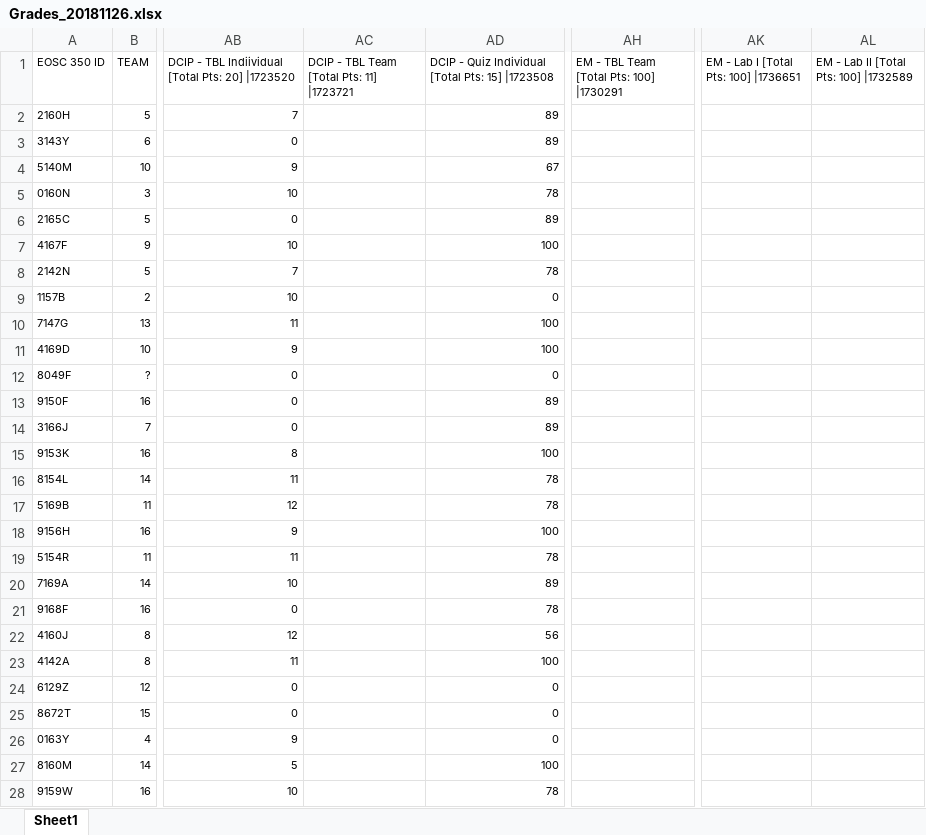
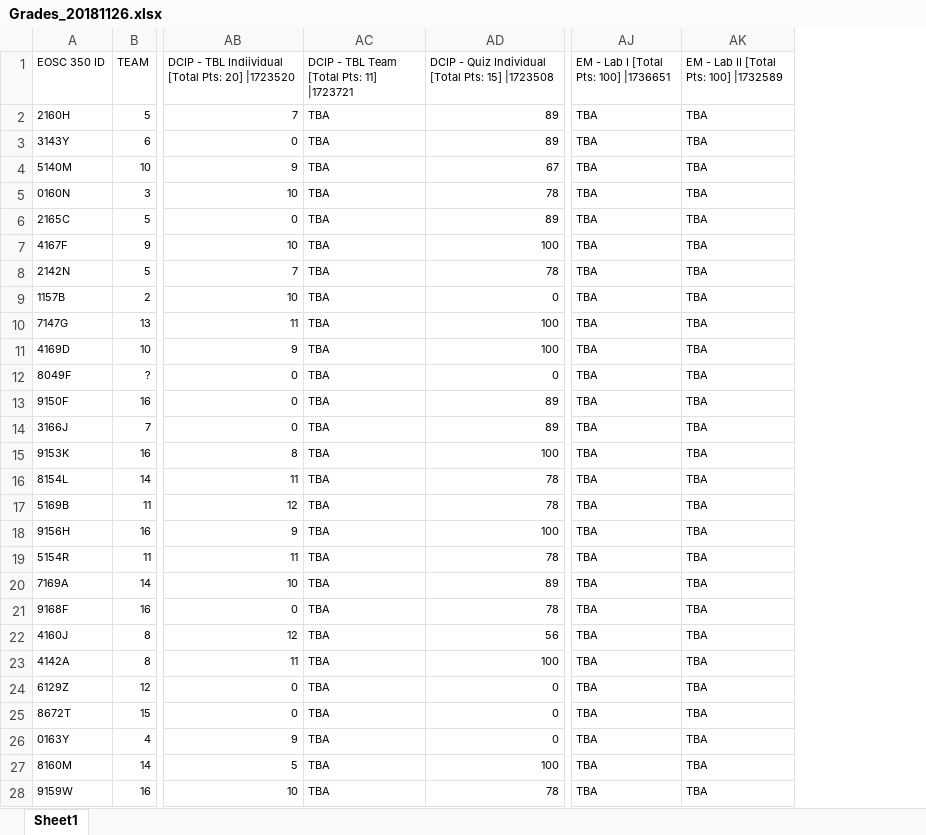
Before and after one commit to geoscixyz/eosc350website, an Excel workbook: assets/2018/Grades_20181126.xlsx, sheet Sheet1, drawn as a sheet; only a part is shown, gaps mark what is left out; values as stored, in another font and other column widths than the file's, no borders; removed rows and columns are numbered as before the commit, all else as after; the diff covers the shown part only; the diff names each change by its address in the sheet, - before the commit and + after, or states it on an @@ line.

Commit message:
update grades

```diff
--- a/assets/2018/Grades_20181126.xlsx (sheet Sheet1)
+++ b/assets/2018/Grades_20181126.xlsx (sheet Sheet1)
-column AH, row 1: EM - TBL Team [Total Pts: 100] |1730291
-AC2:AC28: (empty)
+AC2:AC28: TBA
-AJ2:AJ28: (empty)
+AJ2:AJ28: TBA
-AK2:AK28: (empty)
+AK2:AK28: TBA
```
Also changed, not shown: 168 edited cells elsewhere in this sheet.
